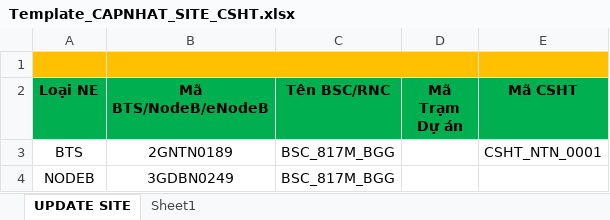
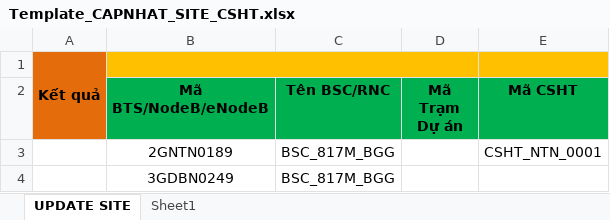
Before and after one commit to huucntt91/RIMS, an Excel workbook: src/main/webapp/resources/excel/Template_CAPNHAT_SITE_CSHT.xlsx, sheet UPDATE SITE, drawn as a sheet; values as stored, in another font and other column widths than the file's, no borders; the diff names each change by its address in the sheet, - before the commit and + after, or states it on an @@ line.

```diff
--- a/src/main/webapp/resources/excel/Template_CAPNHAT_SITE_CSHT.xlsx (sheet UPDATE SITE)
+++ b/src/main/webapp/resources/excel/Template_CAPNHAT_SITE_CSHT.xlsx (sheet UPDATE SITE)
-A1: (empty)
+A1: Kết quả
-A1 fill: #FFC000
+A1 fill: #E46C0A
+A1:A2 merged
-A2: Loại NE
+A2: (empty)
-A2 fill: #00B050
+A2 fill: #E46C0A
-A3: BTS
+A3: (empty)
-A4: NODEB
+A4: (empty)
```
Also changed, not shown: src/main/webapp/resources/excel/Template_CAPNHAT_SITE.xlsx, 6 other files.
